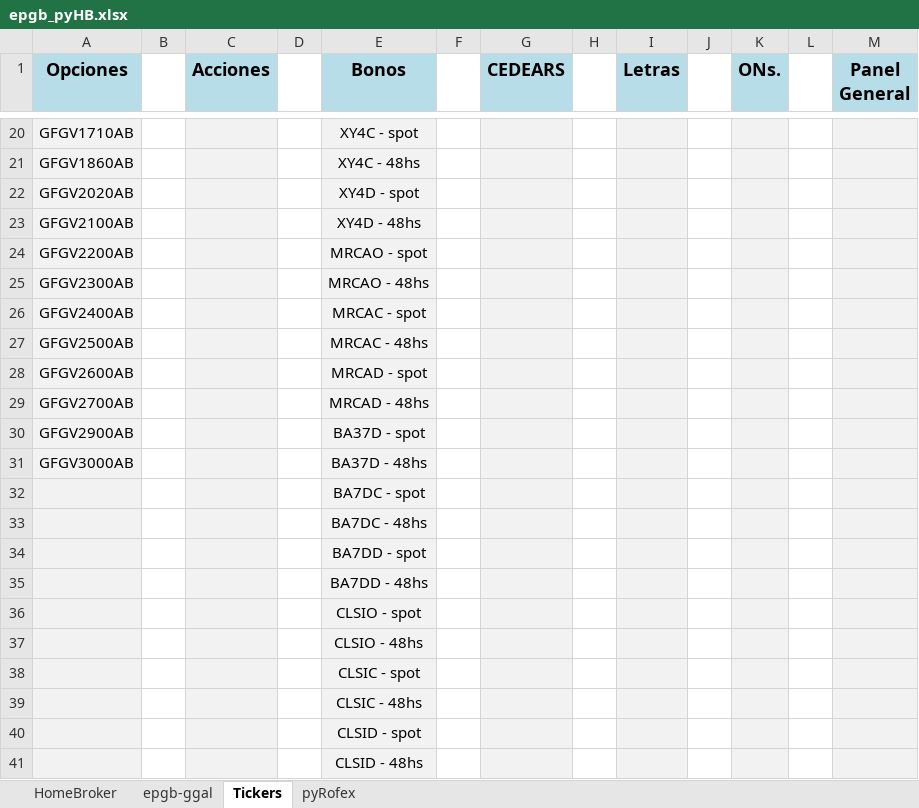
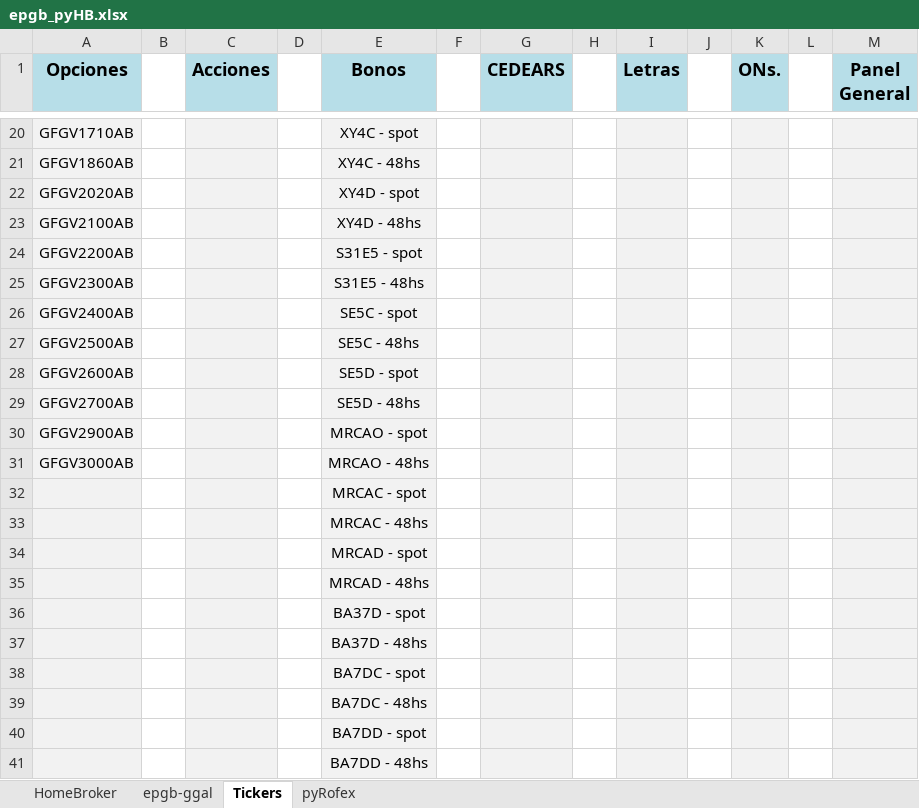
Before and after one commit to piolifl/pyHomeBroker, an Excel workbook: epgb_pyHB.xlsx, sheet Tickers, drawn as a sheet; only a part is shown, gaps mark what is left out; the shorter side is filled out with more unchanged rows; values as stored, in another font and other column widths than the file's, no borders; the diff names each change by its address in the sheet, - before the commit and + after, or states it on an @@ line.

```diff
--- a/epgb_pyHB.xlsx (sheet Tickers)
+++ b/epgb_pyHB.xlsx (sheet Tickers)
-E24 (Bonos): MRCAO - spot
+E24 (Bonos): S31E5 - spot
-E25 (Bonos): MRCAO - 48hs
+E25 (Bonos): S31E5 - 48hs
-E26 (Bonos): MRCAC - spot
+E26 (Bonos): SE5C - spot
-E27 (Bonos): MRCAC - 48hs
+E27 (Bonos): SE5C - 48hs
-E28 (Bonos): MRCAD - spot
+E28 (Bonos): SE5D - spot
-E29 (Bonos): MRCAD - 48hs
+E29 (Bonos): SE5D - 48hs
-E30 (Bonos): BA37D - spot
+E30 (Bonos): MRCAO - spot
-E31 (Bonos): BA37D - 48hs
+E31 (Bonos): MRCAO - 48hs
+row 32:  |  |  |  | MRCAC - spot
+row 33:  |  |  |  | MRCAC - 48hs
+row 34:  |  |  |  | MRCAD - spot
+row 35:  |  |  |  | MRCAD - 48hs
+row 36:  |  |  |  | BA37D - spot
+row 37:  |  |  |  | BA37D - 48hs
```
Also changed, not shown: sheet HomeBroker, sheet epgb-ggal, formulas that keep their value, hidden cells, 6 other files.
